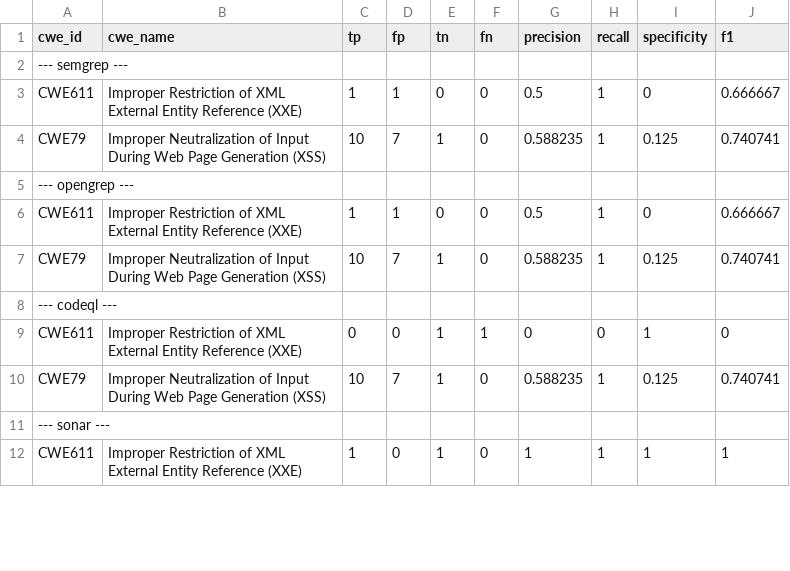
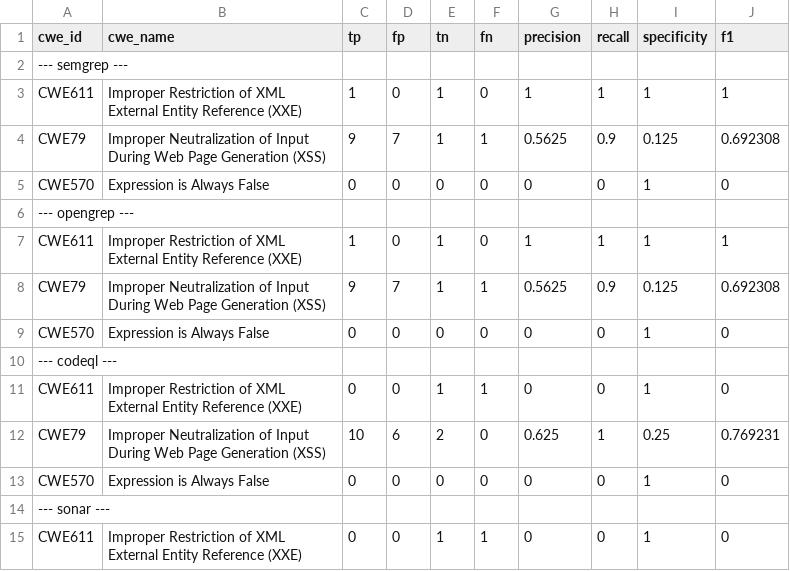
Before and after one commit to CompSAST/compsast-artifacts, a CSV file: IAMeter/java/IAMeter_Java.csv, drawn as a sheet; only a part is shown; the diff covers the shown part only.

Commit message:
feat: Refactor MD and fix tables

```diff
--- a/IAMeter/java/IAMeter_Java.csv
+++ b/IAMeter/java/IAMeter_Java.csv
@@ -2,11 +2,14 @@ cwe_id,cwe_name,tp,fp,tn,fn,precision,recall,specificity,f1
 --- semgrep ---,,,,,,,,,
-CWE611,Improper Restriction of XML External Entity Reference (XXE),1,1,0,0,0.5,1,0,0.666667
-CWE79,Improper Neutralization of Input During Web Page Generation (XSS),10,7,1,0,0.588235,1,0.125,0.740741
+CWE611,Improper Restriction of XML External Entity Reference (XXE),1,0,1,0,1,1,1,1
+CWE79,Improper Neutralization of Input During Web Page Generation (XSS),9,7,1,1,0.5625,0.9,0.125,0.692308
+CWE570,Expression is Always False,0,0,0,0,0,0,1,0
 --- opengrep ---,,,,,,,,,
-CWE611,Improper Restriction of XML External Entity Reference (XXE),1,1,0,0,0.5,1,0,0.666667
-CWE79,Improper Neutralization of Input During Web Page Generation (XSS),10,7,1,0,0.588235,1,0.125,0.740741
+CWE611,Improper Restriction of XML External Entity Reference (XXE),1,0,1,0,1,1,1,1
+CWE79,Improper Neutralization of Input During Web Page Generation (XSS),9,7,1,1,0.5625,0.9,0.125,0.692308
+CWE570,Expression is Always False,0,0,0,0,0,0,1,0
 --- codeql ---,,,,,,,,,
 CWE611,Improper Restriction of XML External Entity Reference (XXE),0,0,1,1,0,0,1,0
-CWE79,Improper Neutralization of Input During Web Page Generation (XSS),10,7,1,0,0.588235,1,0.125,0.740741
+CWE79,Improper Neutralization of Input During Web Page Generation (XSS),10,6,2,0,0.625,1,0.25,0.769231
+CWE570,Expression is Always False,0,0,0,0,0,0,1,0
 --- sonar ---,,,,,,,,,
-CWE611,Improper Restriction of XML External Entity Reference (XXE),1,0,1,0,1,1,1,1
+CWE611,Improper Restriction of XML External Entity Reference (XXE),0,0,1,1,0,0,1,0
```
Also changed, not shown: 6 added rows, 2 removed rows and 10 edited cells elsewhere in this file, IAMeter/go/IAMeter_Go.csv, IAMeter/php/IAMeter_PHP.csv, 9 other files.
